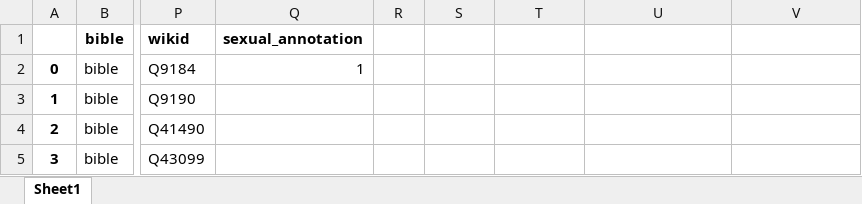
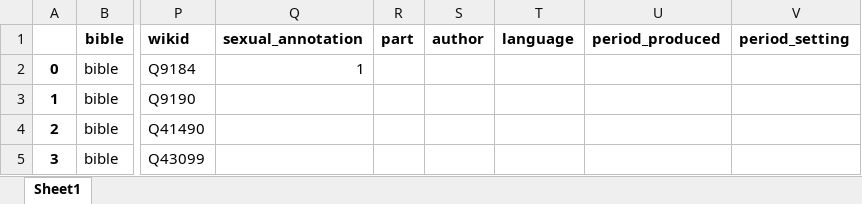
Before and after one commit to morethanbooks/XML-TEI-Bible, an Excel workbook: documentation/books.xlsx, sheet Sheet1, drawn as a sheet; only a part is shown, gaps mark what is left out; values as stored, in another font and other column widths than the file's, no borders; charts and pictures not drawn; the diff names each change by its address in the sheet, - before the commit and + after, or states it on an @@ line.

Commit message:
added columns to books file

```diff
--- a/documentation/books.xlsx (sheet Sheet1)
+++ b/documentation/books.xlsx (sheet Sheet1)
-R1: (empty)
+R1: part
-S1: (empty)
+S1: author
-T1: (empty)
+T1: language
-U1: (empty)
+U1: period_produced
-V1: (empty)
+V1: period_setting
```
